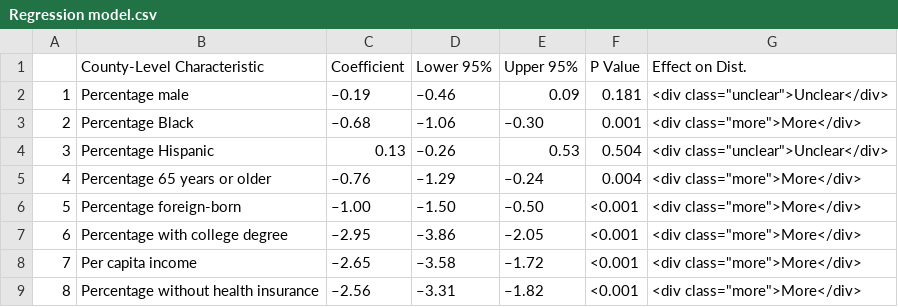
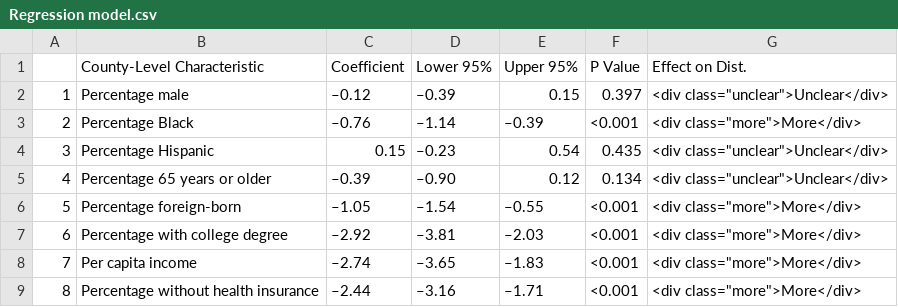
Before and after one commit to nolankav/covid19model, a CSV file: Regression model.csv, drawn as a sheet; only a part is shown; the diff covers the shown part only.

Commit message:
Updated model

```diff
--- a/Regression model.csv
+++ b/Regression model.csv
@@ -1,9 +1,9 @@
 "","County-Level Characteristic","Coefficient","Lower 95%","Upper 95%","P Value","Effect on Dist."
-"1","Percentage male","–0.19","–0.46"," 0.09","0.181","<div class=""unclear"">Unclear</div>"
-"2","Percentage Black","–0.68","–1.06","–0.30","0.001","<div class=""more"">More</div>"
-"3","Percentage Hispanic"," 0.13","–0.26"," 0.53","0.504","<div class=""unclear"">Unclear</div>"
-"4","Percentage 65 years or older","–0.76","–1.29","–0.24","0.004","<div class=""more"">More</div>"
-"5","Percentage foreign-born","–1.00","–1.50","–0.50","<0.001","<div class=""more"">More</div>"
-"6","Percentage with college degree","–2.95","–3.86","–2.05","<0.001","<div class=""more"">More</div>"
-"7","Per capita income","–2.65","–3.58","–1.72","<0.001","<div class=""more"">More</div>"
-"8","Percentage without health insurance","–2.56","–3.31","–1.82","<0.001","<div class=""more"">More</div>"
+"1","Percentage male","–0.12","–0.39"," 0.15","0.397","<div class=""unclear"">Unclear</div>"
+"2","Percentage Black","–0.76","–1.14","–0.39","<0.001","<div class=""more"">More</div>"
+"3","Percentage Hispanic"," 0.15","–0.23"," 0.54","0.435","<div class=""unclear"">Unclear</div>"
+"4","Percentage 65 years or older","–0.39","–0.90"," 0.12","0.134","<div class=""unclear"">Unclear</div>"
+"5","Percentage foreign-born","–1.05","–1.54","–0.55","<0.001","<div class=""more"">More</div>"
+"6","Percentage with college degree","–2.92","–3.81","–2.03","<0.001","<div class=""more"">More</div>"
+"7","Per capita income","–2.74","–3.65","–1.83","<0.001","<div class=""more"">More</div>"
+"8","Percentage without health insurance","–2.44","–3.16","–1.71","<0.001","<div class=""more"">More</div>"
```
Also changed, not shown: 13 edited cells elsewhere in this file, 4 other files.
